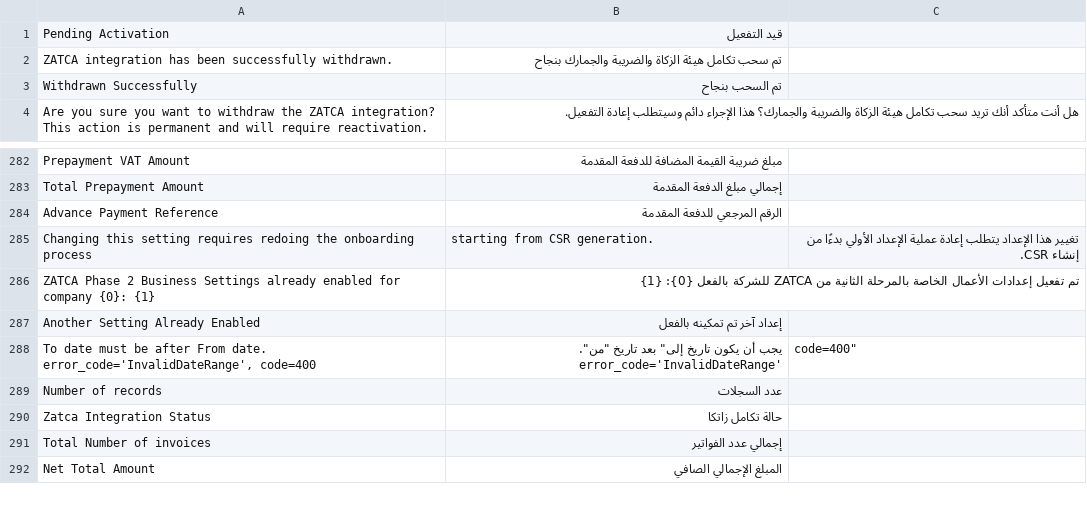
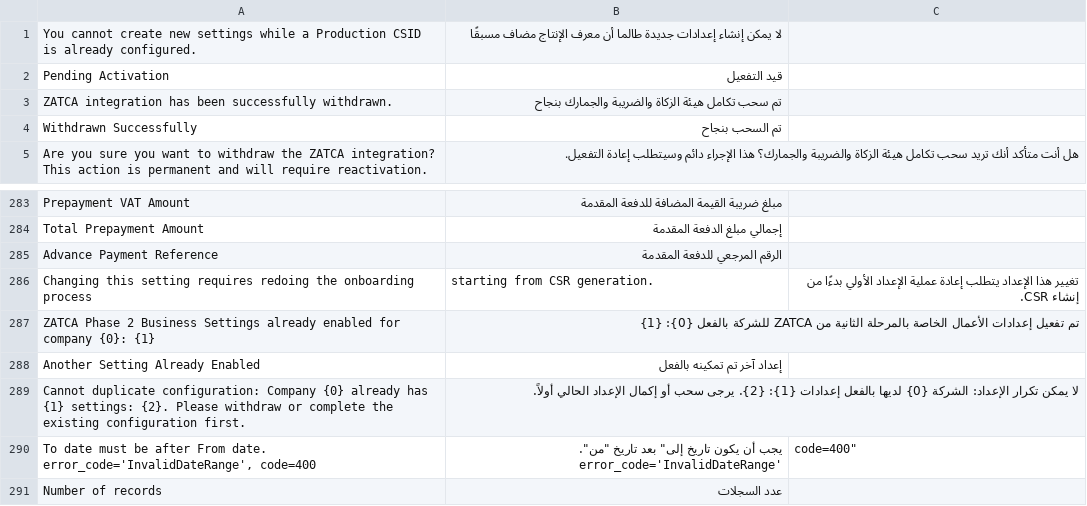
Before and after one commit to ruknsoftware/rukn-zatca-connector, a CSV file: ksa_compliance/translations/ar.csv, drawn as a sheet; only a part is shown, gaps mark what is left out; the shorter side is filled out with more unchanged rows; the diff names each change by its address in the sheet, - before the commit and + after, or states it on an @@ line.

Commit message:
Fix: prevent duplicate zatca settings (#169)
* feat: prevent duplicate ZATCA Business Settings for the same company

* chore: update version to 0.67.4 and add changelog entry for preventing duplicate ZATCA Business Settings

* feat: prevent creation of new ZATCA Business Settings with existing Production CSID

* feat: add warning message for existing Production CSID in ZATCA settings

* fix: update validation message for existing Production CSID in ZATCA settings

* chore: bump version to 0.67.5

* feat: add error message for duplicate ZATCA settings configuration

```diff
--- a/ksa_compliance/translations/ar.csv
+++ b/ksa_compliance/translations/ar.csv
+row 1: You cannot create new settings while a Production CSID is already configured. | لا يمكن إنشاء إعدادات جديدة طالما أن معرف الإنتاج مضاف مسبقًا
+row 289: Cannot duplicate configuration: Company {0} already has {1} settings: {2}. Please withdraw or complete the existing configuration first. | لا يمكن تكرار الإعداد: الشركة {0} لديها بالفعل إعدادات {1}: {2}. يرجى سحب أو إكمال الإعداد الحالي أولاً.
```
Also changed, not shown: 3 other files.
